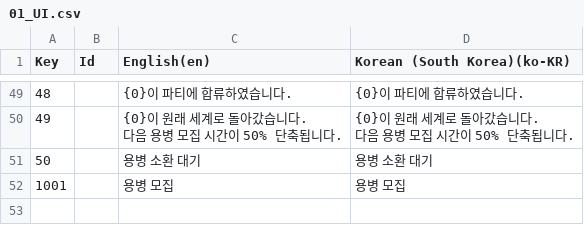
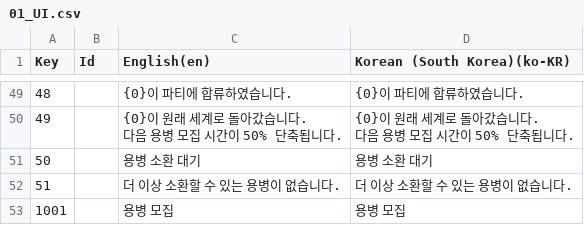
Before and after one commit to Rellious89/desktop_RPG, a CSV file: TableData/Localization/01_UI.csv, drawn as a sheet; only a part is shown, gaps mark what is left out; the diff names each change by its address in the sheet, - before the commit and + after, or states it on an @@ line.

```diff
--- a/TableData/Localization/01_UI.csv
+++ b/TableData/Localization/01_UI.csv
+row 52: 51 |  | 더 이상 소환할 수 있는 용병이 없습니다. | 더 이상 소환할 수 있는 용병이 없습니다.
```
Also changed, not shown: 5 other files.
